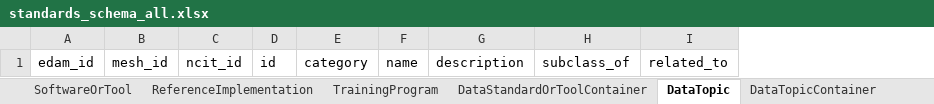
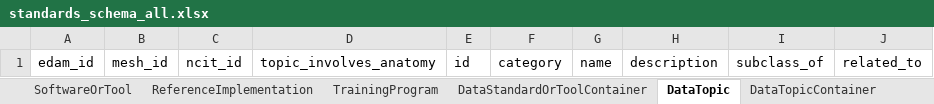
Before and after one commit to bridge2ai/standards-schemas, an Excel workbook: project/excel/standards_schema_all.xlsx, sheet DataTopic, drawn as a sheet; only a part is shown; values as stored, in another font and other column widths than the file's, no borders; the diff names each change by its address in the sheet, - before the commit and + after, or states it on an @@ line.

```diff
--- a/project/excel/standards_schema_all.xlsx (sheet DataTopic)
+++ b/project/excel/standards_schema_all.xlsx (sheet DataTopic)
+column D, row 1: topic_involves_anatomy
```
Also changed, not shown: 31 other files.
